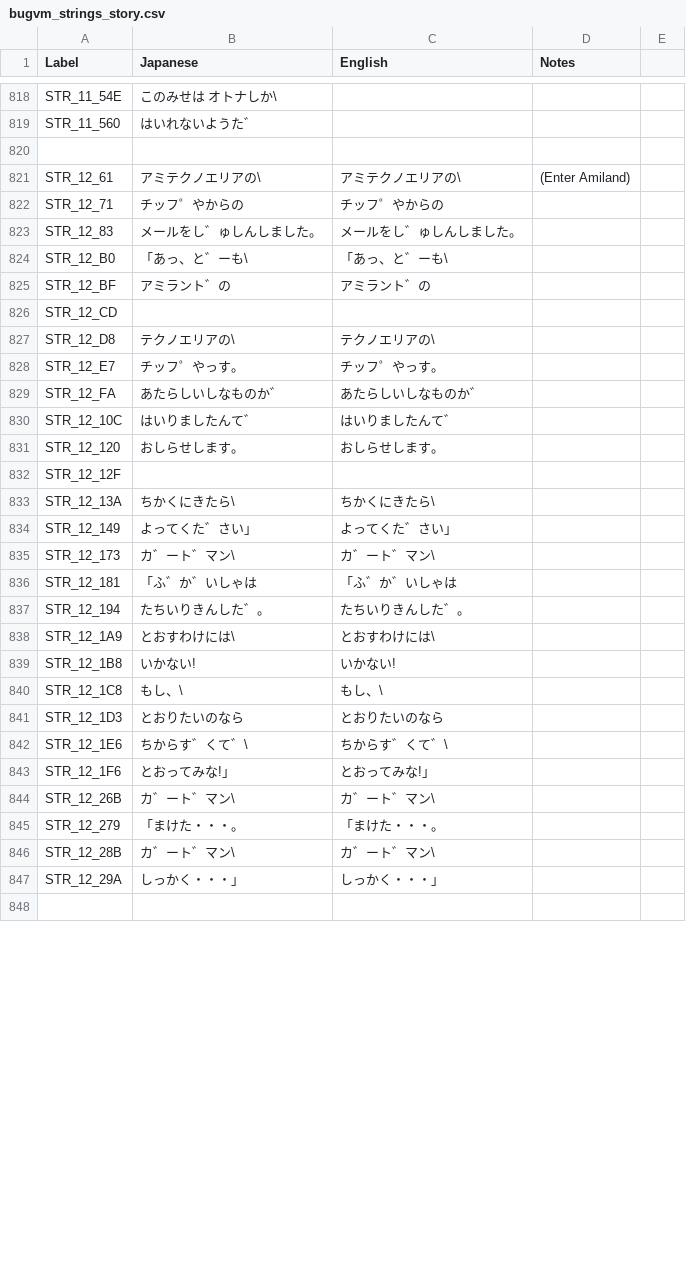
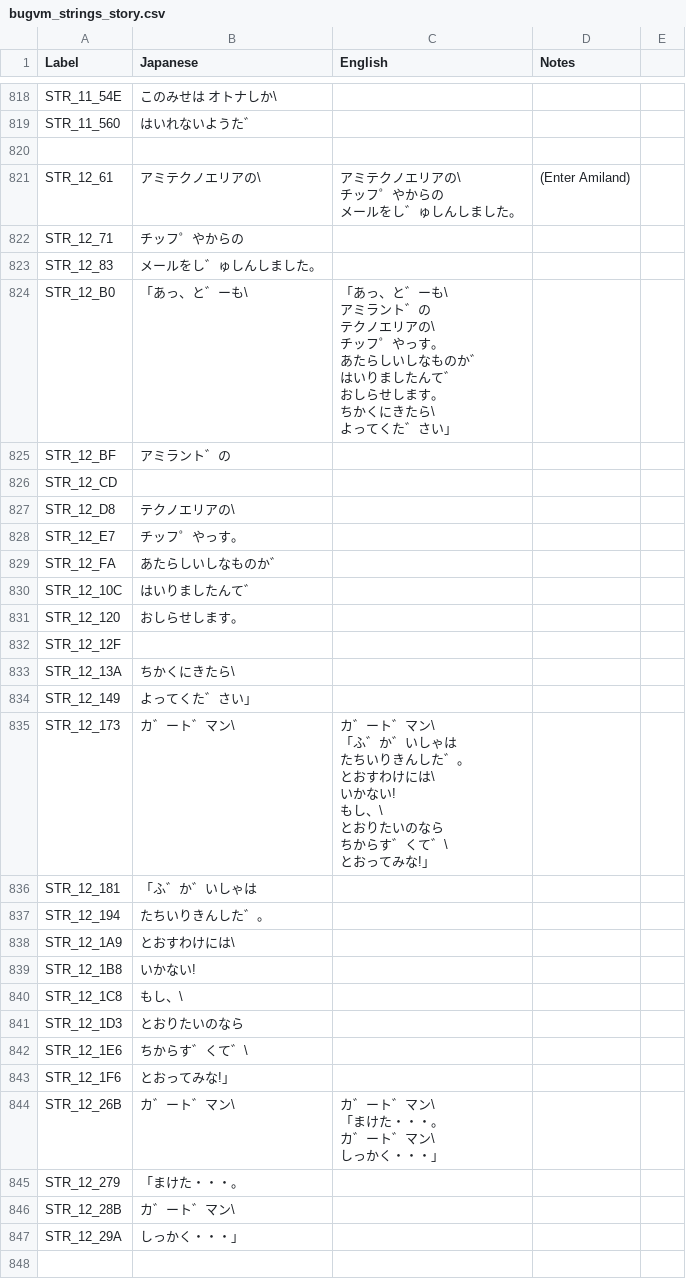
Before and after one commit to telefang/bugsite, a CSV file: script/bugvm_strings_story.csv, drawn as a sheet; only a part is shown, gaps mark what is left out; the diff covers the shown part only.

Commit message:
juggle some Japanese strings

```diff
--- a/script/bugvm_strings_story.csv
+++ b/script/bugvm_strings_story.csv
@@ -1007,6 +1007,18 @@ STR_11_560,はいれないようた゛,,,
 ,,,,
-STR_12_61,アミテクノエリアの\,アミテクノエリアの\,(Enter Amiland),
-STR_12_71,チッフ゜やからの,チッフ゜やからの,,
-STR_12_83,メールをし゛ゅしんしました。,メールをし゛ゅしんしました。,,
-STR_12_B0,「あっ、と゛ーも\,「あっ、と゛ーも\,,
-STR_12_BF, アミラント゛の, アミラント゛の,,
+STR_12_61,アミテクノエリアの\,"アミテクノエリアの\
+チッフ゜やからの
+メールをし゛ゅしんしました。",(Enter Amiland),
+STR_12_71,チッフ゜やからの,,,
+STR_12_83,メールをし゛ゅしんしました。,,,
+STR_12_B0,「あっ、と゛ーも\,"「あっ、と゛ーも\
+ アミラント゛の
+
+ テクノエリアの\
+ チッフ゜やっす。
+ あたらしいしなものか゛
+ はいりましたんて゛
+ おしらせします。
+
+ ちかくにきたら\
+ よってくた゛さい」",,
+STR_12_BF, アミラント゛の,,,
@@ -1014,5 +1026,5 @@ STR_12_CD, , ,,
-STR_12_D8, テクノエリアの\, テクノエリアの\,,
-STR_12_E7, チッフ゜やっす。, チッフ゜やっす。,,
-STR_12_FA, あたらしいしなものか゛, あたらしいしなものか゛,,
-STR_12_10C, はいりましたんて゛, はいりましたんて゛,,
-STR_12_120, おしらせします。, おしらせします。,,
+STR_12_D8, テクノエリアの\,,,
+STR_12_E7, チッフ゜やっす。,,,
+STR_12_FA, あたらしいしなものか゛,,,
+STR_12_10C, はいりましたんて゛,,,
+STR_12_120, おしらせします。,,,
@@ -1020,16 +1032,27 @@ STR_12_12F, , ,,
-STR_12_13A, ちかくにきたら\, ちかくにきたら\,,
-STR_12_149, よってくた゛さい」, よってくた゛さい」,,
-STR_12_173,カ゛ート゛マン\,カ゛ート゛マン\,,
-STR_12_181,「ふ゛か゛いしゃは,「ふ゛か゛いしゃは,,
-STR_12_194, たちいりきんした゛。, たちいりきんした゛。,,
-STR_12_1A9, とおすわけには\, とおすわけには\,,
-STR_12_1B8, いかない!, いかない!,,
-STR_12_1C8, もし、\, もし、\,,
-STR_12_1D3, とおりたいのなら, とおりたいのなら,,
-STR_12_1E6, ちからす゛くて゛\, ちからす゛くて゛\,,
-STR_12_1F6, とおってみな!」, とおってみな!」,,
-STR_12_26B,カ゛ート゛マン\,カ゛ート゛マン\,,
-STR_12_279,「まけた・・・。,「まけた・・・。,,
-STR_12_28B, カ゛ート゛マン\, カ゛ート゛マン\,,
-STR_12_29A, しっかく・・・」, しっかく・・・」,,
+STR_12_13A, ちかくにきたら\,,,
+STR_12_149, よってくた゛さい」,,,
+STR_12_173,カ゛ート゛マン\,"カ゛ート゛マン\
+「ふ゛か゛いしゃは
+ たちいりきんした゛。
+ とおすわけには\
+ いかない!
+ もし、\
+ とおりたいのなら
+ ちからす゛くて゛\
+ とおってみな!」",,
+STR_12_181,「ふ゛か゛いしゃは,,,
+STR_12_194, たちいりきんした゛。,,,
+STR_12_1A9, とおすわけには\,,,
+STR_12_1B8, いかない!,,,
+STR_12_1C8, もし、\,,,
+STR_12_1D3, とおりたいのなら,,,
+STR_12_1E6, ちからす゛くて゛\,,,
+STR_12_1F6, とおってみな!」,,,
+STR_12_26B,カ゛ート゛マン\,"カ゛ート゛マン\
+「まけた・・・。
+ カ゛ート゛マン\
+ しっかく・・・」",,
+STR_12_279,「まけた・・・。,,,
+STR_12_28B, カ゛ート゛マン\,,,
+STR_12_29A, しっかく・・・」,,,
 ,,,,
```
Also changed, not shown: 79 edited cells elsewhere in this file.
